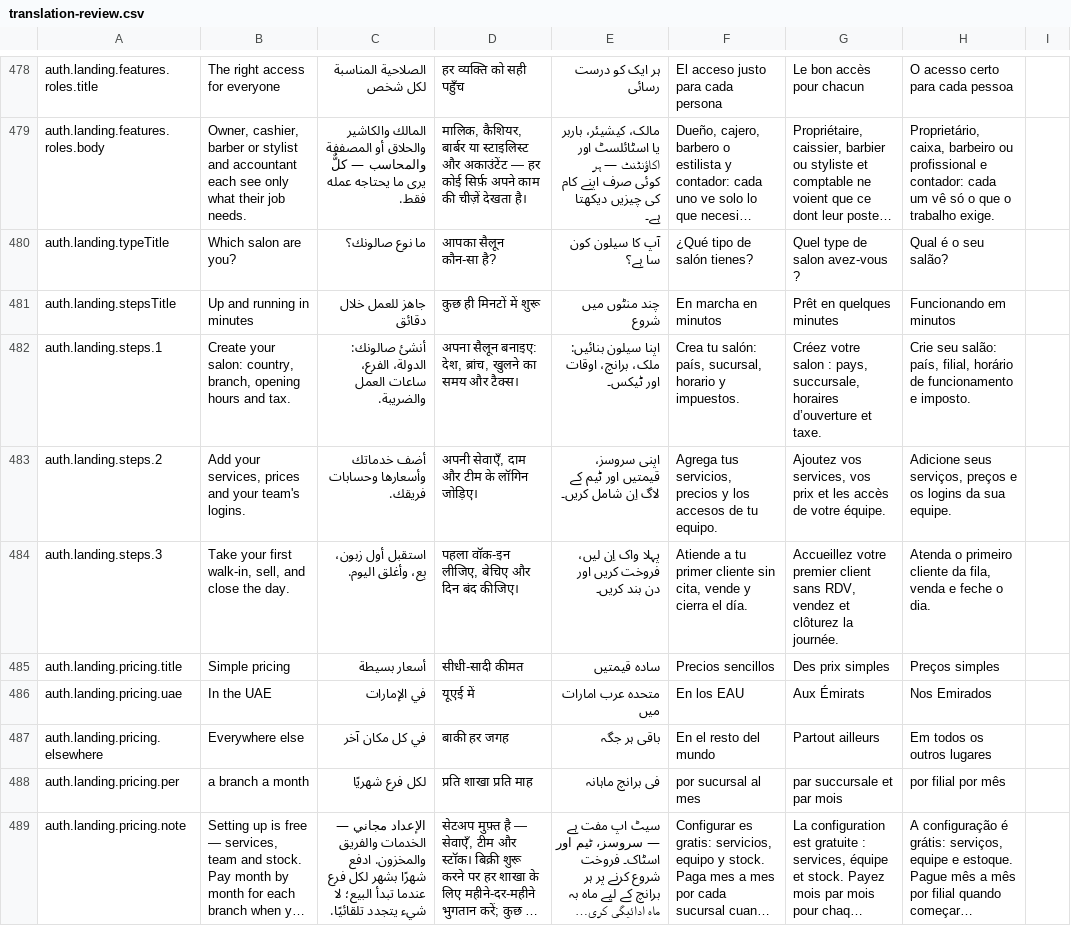
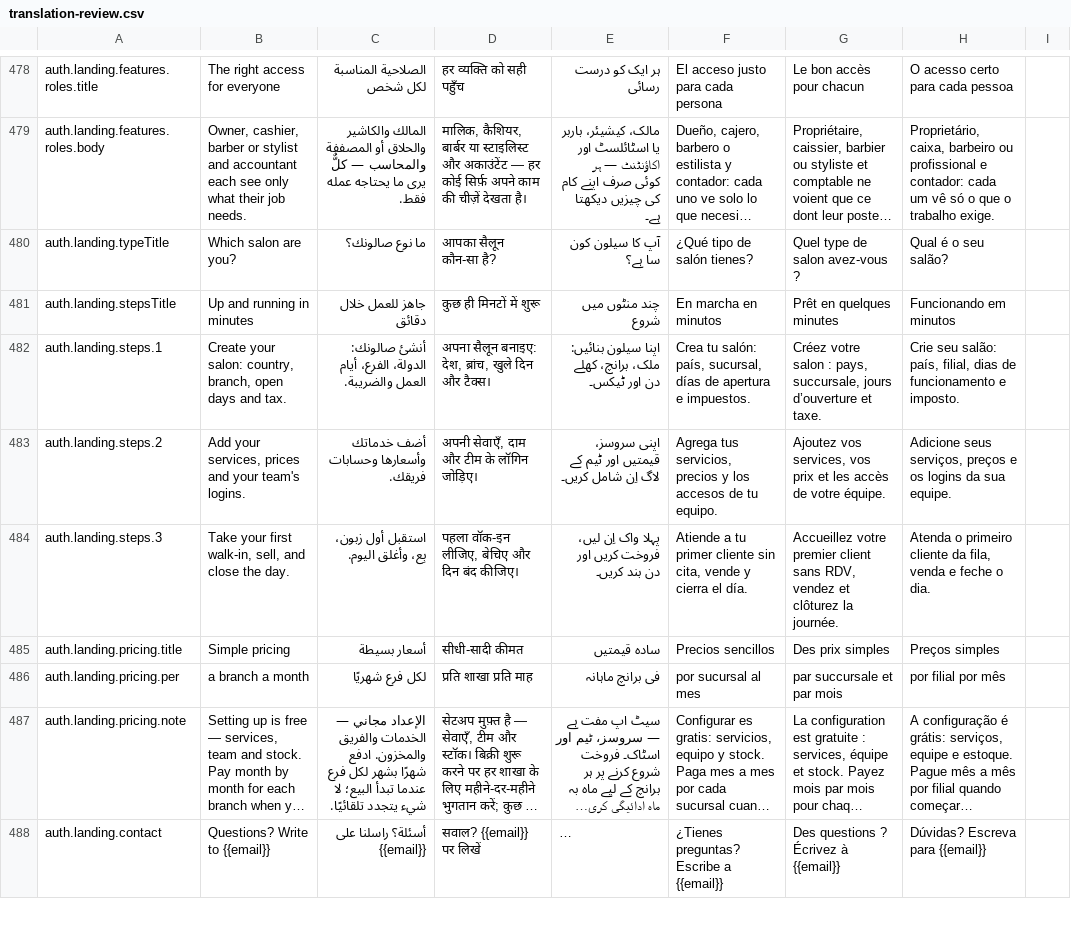
Before and after one commit to libertylightllc-ctrl/saloon, a CSV file: docs/translation-review.csv, drawn as a sheet; only a part is shown, gaps mark what is left out; the shorter side is filled out with more unchanged rows; long unchanged cells end in ….

```diff
--- a/docs/translation-review.csv
+++ b/docs/translation-review.csv
@@ -481,3 +481,3 @@ auth.landing.typeTitle,Which salon are you?,ما نوع صالونك؟,आपक
 auth.landing.stepsTitle,Up and running in minutes,جاهز للعمل خلال دقائق,कुछ ही मिनटों में शुरू,چند منٹوں میں شروع,En marcha en minutos,Prêt en quelques minutes,Funcionando em minutos,
-auth.landing.steps.1,"Create your salon: country, branch, opening hours and tax.",أنشئ صالونك: الدولة، الفرع، ساعات العمل والضريبة.,"अपना सैलून बनाइए: देश, ब्रांच, खुलने का समय और टैक्स।",اپنا سیلون بنائیں: ملک، برانچ، اوقات اور ٹیکس۔,"Crea tu salón: país, sucursal, horario y impuestos.","Créez votre salon : pays, succursale, horaires d’ouverture et taxe.","Crie seu salão: país, filial, horário de funcionamento e imposto.",
+auth.landing.steps.1,"Create your salon: country, branch, open days and tax.",أنشئ صالونك: الدولة، الفرع، أيام العمل والضريبة.,"अपना सैलून बनाइए: देश, ब्रांच, खुले दिन और टैक्स।",اپنا سیلون بنائیں: ملک، برانچ، کھلے دن اور ٹیکس۔,"Crea tu salón: país, sucursal, días de apertura e impuestos.","Créez votre salon : pays, succursale, jours d’ouverture et taxe.","Crie seu salão: país, filial, dias de funcionamento e imposto.",
 auth.landing.steps.2,"Add your services, prices and your team's logins.",أضف خدماتك وأسعارها وحسابات فريقك.,"अपनी सेवाएँ, दाम और टीम के लॉगिन जोड़िए।",اپنی سروسز، قیمتیں اور ٹیم کے لاگ اِن شامل کریں۔,"Agrega tus servicios, precios y los accesos de tu equipo.","Ajoutez vos services, vos prix et les accès de votre équipe.","Adicione seus serviços, preços e os logins da sua equipe.",
@@ -485,4 +485,2 @@ auth.landing.steps.3,"Take your first walk-in, sell, and close the day.",است
 auth.landing.pricing.title,Simple pricing,أسعار بسيطة,सीधी-सादी कीमत,سادہ قیمتیں,Precios sencillos,Des prix simples,Preços simples,
-auth.landing.pricing.uae,In the UAE,في الإمارات,यूएई में,متحدہ عرب امارات میں,En los EAU,Aux Émirats,Nos Emirados,
-auth.landing.pricing.elsewhere,Everywhere else,في كل مكان آخر,बाकी हर जगह,باقی ہر جگہ,En el resto del mundo,Partout ailleurs,Em todos os outros lugares,
 auth.landing.pricing.per,a branch a month,لكل فرع شهريًا,प्रति शाखा प्रति माह,فی برانچ ماہانہ,por sucursal al mes,par succursale et par mois,por filial por mês,
```
Also changed, not shown: 10 other files.
